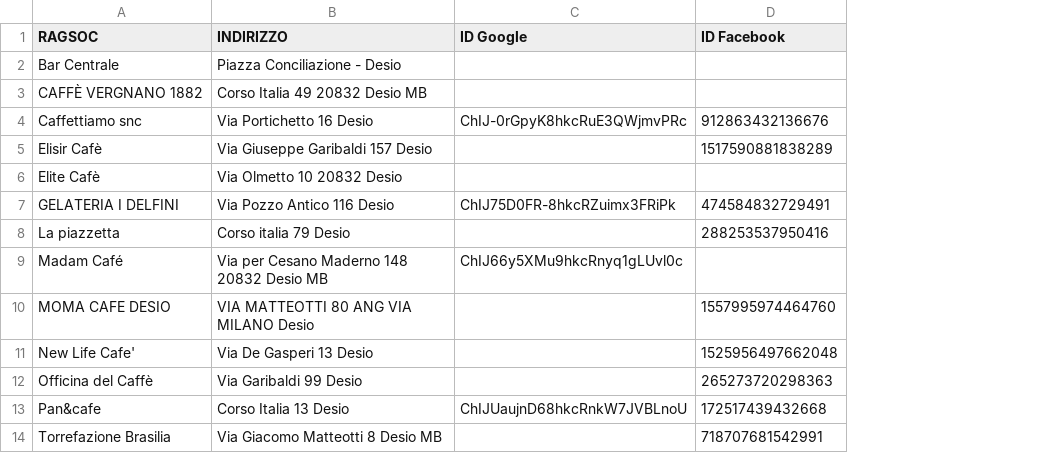
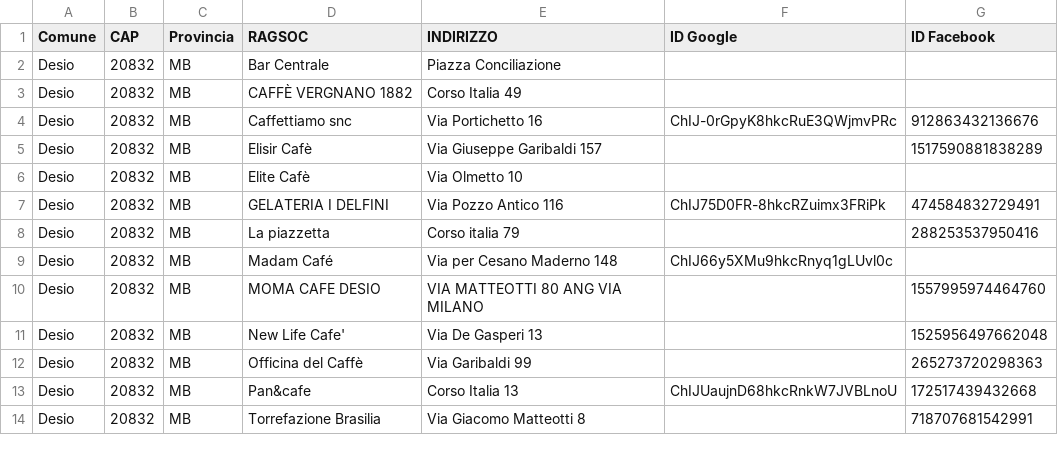
Before and after one commit to infocitta/desio_dataset, a CSV file: bar-noslot.csv, drawn as a sheet; addresses are those after the commit; the diff names each change by its address in the sheet, - before the commit and + after, or states it on an @@ line.

Commit message:
Estrapola il comune fuori dal campo indirizzo
In questo modo il dataset è pronto per ospitare anche dati di altri comuni e comunque l'informazione sulla locazione risulta più strutturata.

```diff
--- a/bar-noslot.csv
+++ b/bar-noslot.csv
+column A (Comune), rows 2-14: all Desio
+column B (CAP), rows 2-14: all 20832
+column C (Provincia), rows 2-14: all MB
-E2 (INDIRIZZO): Piazza Conciliazione - Desio
+E2 (INDIRIZZO): Piazza Conciliazione
-E3 (INDIRIZZO): Corso Italia 49 20832 Desio MB
+E3 (INDIRIZZO): Corso Italia 49
-E4 (INDIRIZZO): Via Portichetto 16 Desio
+E4 (INDIRIZZO): Via Portichetto 16
-E5 (INDIRIZZO): Via Giuseppe Garibaldi 157 Desio
+E5 (INDIRIZZO): Via Giuseppe Garibaldi 157
-E6 (INDIRIZZO): Via Olmetto 10 20832 Desio
+E6 (INDIRIZZO): Via Olmetto 10
-E7 (INDIRIZZO): Via Pozzo Antico 116 Desio
+E7 (INDIRIZZO): Via Pozzo Antico 116
-E8 (INDIRIZZO): Corso italia 79 Desio
+E8 (INDIRIZZO): Corso italia 79
-E9 (INDIRIZZO): Via per Cesano Maderno 148 20832 Desio MB
+E9 (INDIRIZZO): Via per Cesano Maderno 148
-E10 (INDIRIZZO): VIA MATTEOTTI 80 ANG VIA MILANO Desio
+E10 (INDIRIZZO): VIA MATTEOTTI 80 ANG VIA MILANO
-E11 (INDIRIZZO): Via De Gasperi 13 Desio
+E11 (INDIRIZZO): Via De Gasperi 13
-E12 (INDIRIZZO): Via Garibaldi 99 Desio
+E12 (INDIRIZZO): Via Garibaldi 99
-E13 (INDIRIZZO): Corso Italia 13 Desio
+E13 (INDIRIZZO): Corso Italia 13
-E14 (INDIRIZZO): Via Giacomo Matteotti 8 Desio MB
+E14 (INDIRIZZO): Via Giacomo Matteotti 8
```
